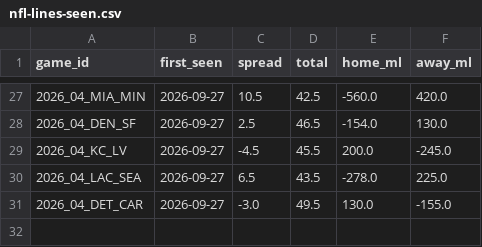
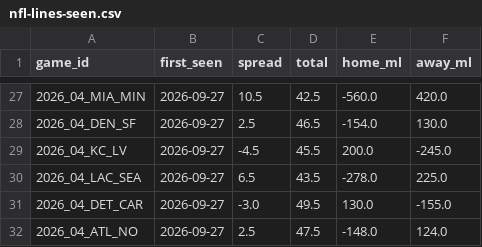
Before and after one commit to andrew-justice/nfl-card, a CSV file: nfl-lines-seen.csv, drawn as a sheet; only a part is shown, gaps mark what is left out.

```diff
--- a/nfl-lines-seen.csv
+++ b/nfl-lines-seen.csv
@@ -31 +31,2 @@ game_id,first_seen,spread,total,home_ml,away_ml
 2026_04_DET_CAR,2026-09-27,-3.0,49.5,130.0,-155.0
+2026_04_ATL_NO,2026-09-27,2.5,47.5,-148.0,124.0
```
Also changed, not shown: 1 other file.
